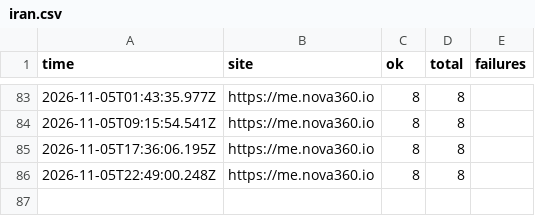
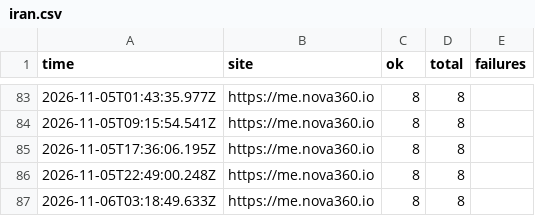
Before and after one commit to johnkangari/nova360-uptime, a CSV file: log/iran.csv, drawn as a sheet; only a part is shown, gaps mark what is left out.

Commit message:
Iran check 2026-11-06T03:18

```diff
--- a/log/iran.csv
+++ b/log/iran.csv
@@ -86 +86,2 @@ time,site,ok,total,failures
 2026-11-05T22:49:00.248Z,https://me.nova360.io,8,8,""
+2026-11-06T03:18:49.633Z,https://me.nova360.io,8,8,""
```
